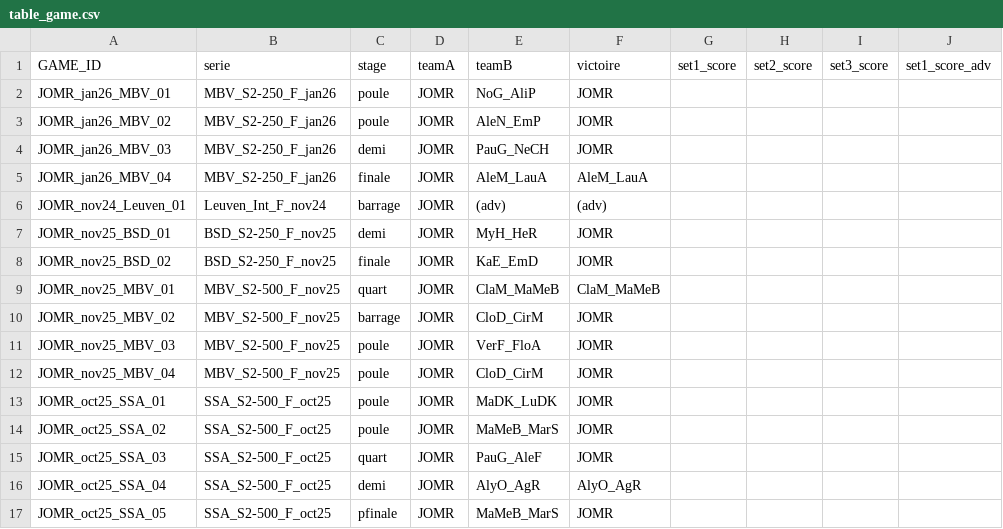
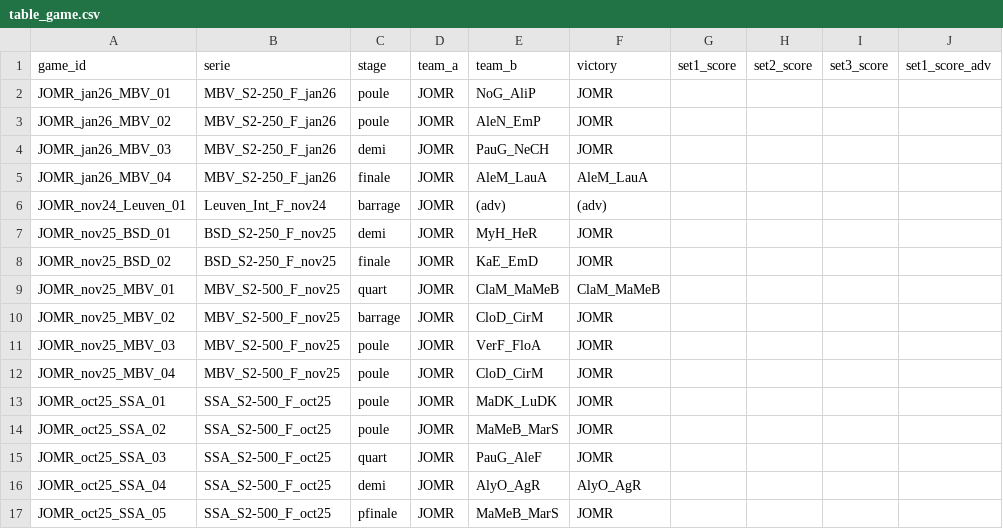
Before and after one commit to AlexisDardelet/DataBeach, a CSV file: prov_database/table_game.csv, drawn as a sheet; only a part is shown; the diff names each change by its address in the sheet, - before the commit and + after, or states it on an @@ line.

```diff
--- a/prov_database/table_game.csv
+++ b/prov_database/table_game.csv
-A1: GAME_ID
+A1: game_id
-D1: teamA
+D1: team_a
-E1: teamB
+E1: team_b
-F1: victoire
+F1: victory
```
Also changed, not shown: indexed_df_points/indexed_df_points_JOMR_jan26_MBV_01.csv, indexed_df_points/indexed_df_points_JOMR_jan26_MBV_02.csv, 25 other files.
